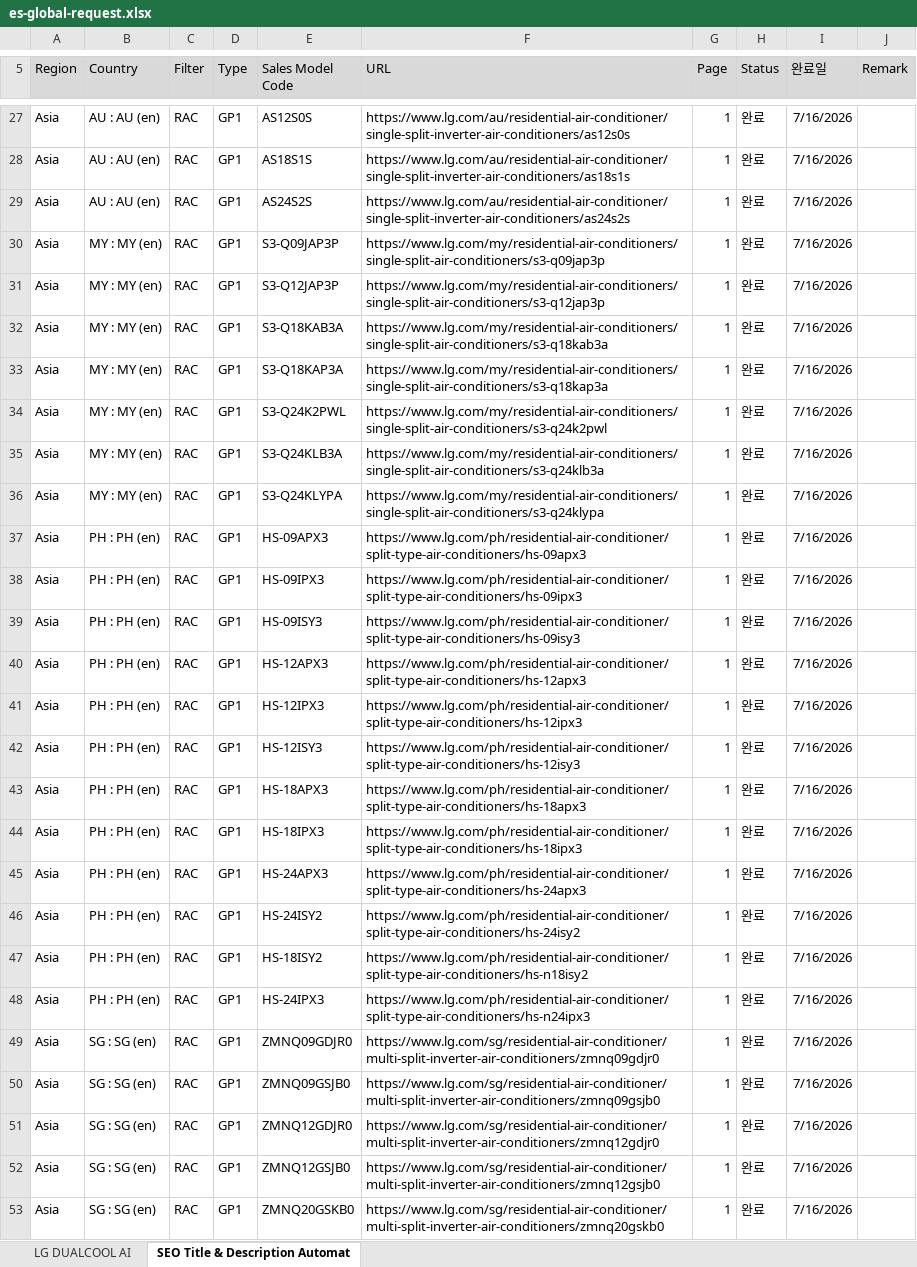
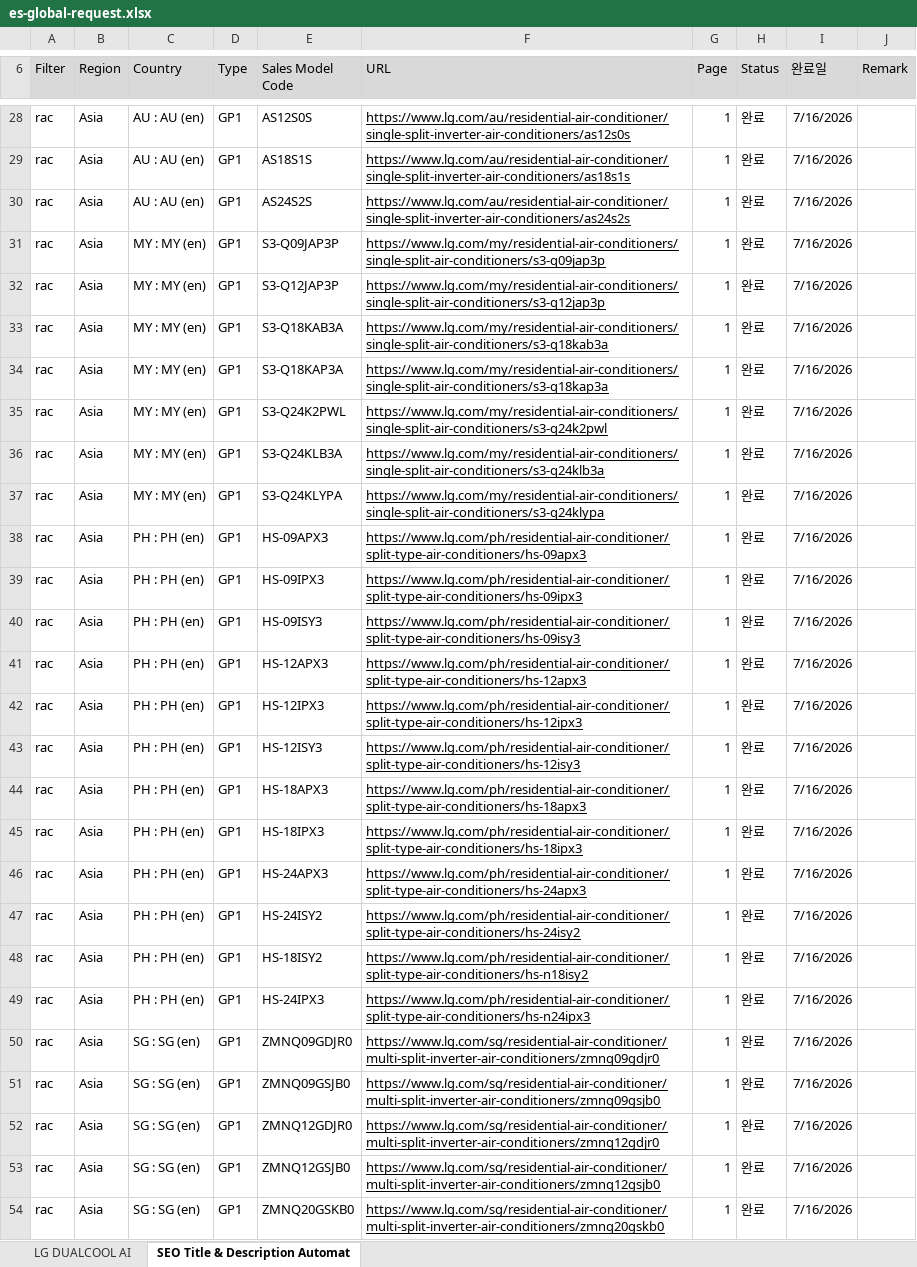
Before and after one commit to towdew/hs-dashboard, an Excel workbook: es/es-global-request.xlsx, sheet SEO Title & Description Automat, drawn as a sheet; only a part is shown, gaps mark what is left out; values as stored, in another font and other column widths than the file's, no borders; charts and pictures not drawn; removed rows and columns are numbered as before the commit, all else as after; the diff covers the shown part only; the diff names each change by its address in the sheet, - before the commit and + after, or states it on an @@ line.

```diff
--- a/es/es-global-request.xlsx (sheet SEO Title & Description Automat)
+++ b/es/es-global-request.xlsx (sheet SEO Title & Description Automat)
+column A (Filter), rows 28-54: all rac
-column C (Filter), rows 27-53: all RAC
-F28:F54 underline: off
+F28:F54 underline: on
```
Also changed, not shown: 4 added rows, 3 removed rows, 193 edited cells and cell formats elsewhere in this sheet, sheet LG DUALCOOL AI, charts or pictures.
